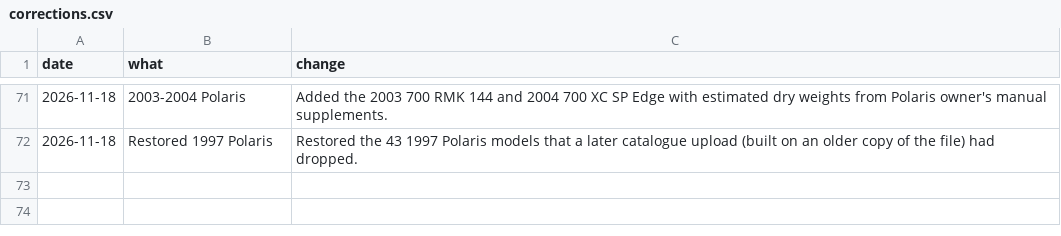
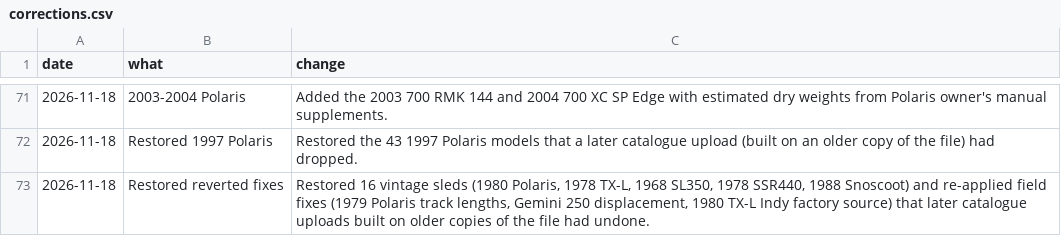
Before and after one commit to JonesT1986/SledSpecs, a CSV file: data/corrections.csv, drawn as a sheet; only a part is shown, gaps mark what is left out.

```diff
--- a/data/corrections.csv
+++ b/data/corrections.csv
@@ -72 +72,2 @@ date,what,change
 2026-11-18,Restored 1997 Polaris,"Restored the 43 1997 Polaris models that a later catalogue upload (built on an older copy of the file) had dropped."
+2026-11-18,Restored reverted fixes,"Restored 16 vintage sleds (1980 Polaris, 1978 TX-L, 1968 SL350, 1978 SSR440, 1988 Snoscoot) and re-applied field fixes (1979 Polaris track lengths, Gemini 250 displacement, 1980 TX-L Indy factory source) that later catalogue uploads built on older copies of the file had undone."
```
Also changed, not shown: 1 other file.
